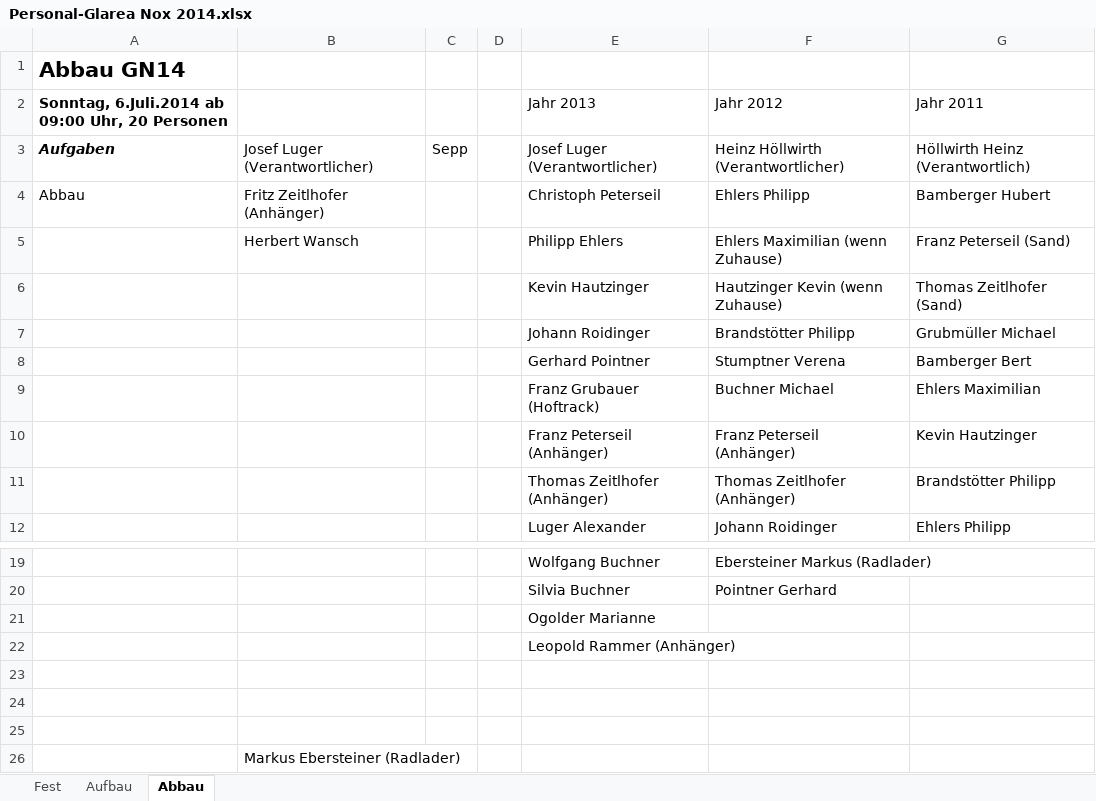
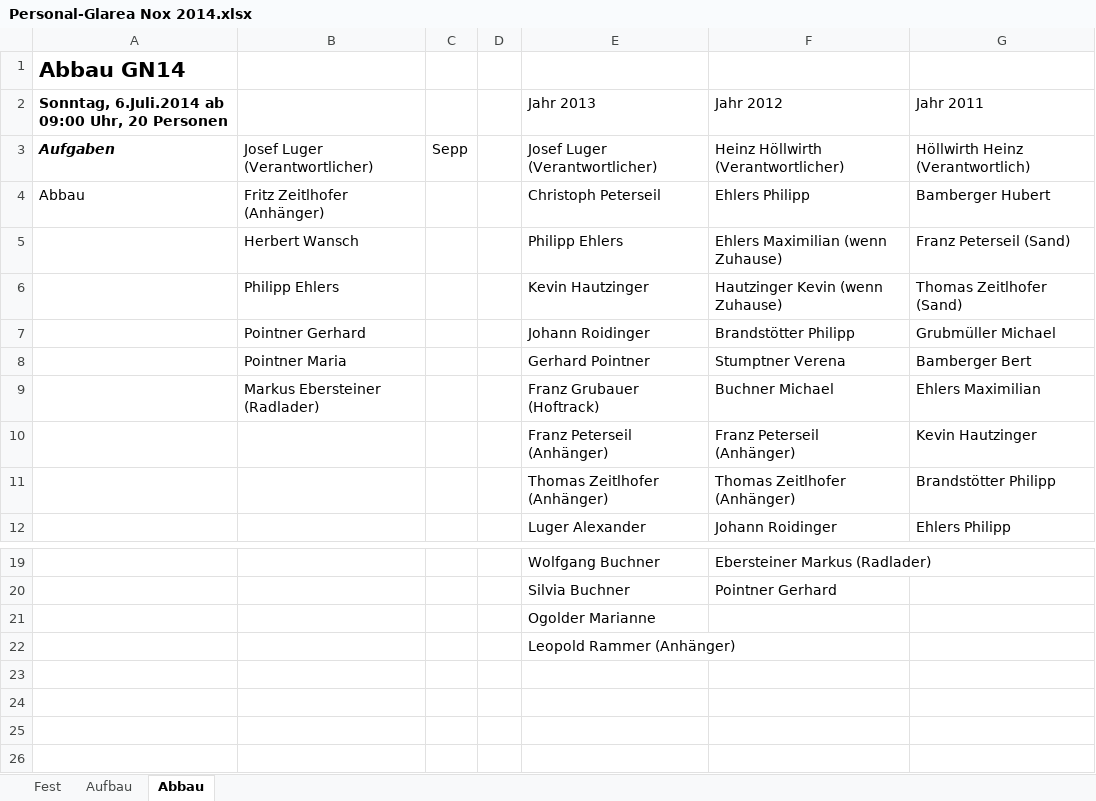
Before and after one commit to Balestrano/glarea-nox, an Excel workbook: 2014/Personal/Personal-Glarea Nox 2014.xlsx, sheet Abbau, drawn as a sheet; only a part is shown, gaps mark what is left out; values as stored, in another font and other column widths than the file's, no borders; the diff names each change by its address in the sheet, - before the commit and + after, or states it on an @@ line.

```diff
--- a/2014/Personal/Personal-Glarea Nox 2014.xlsx (sheet Abbau)
+++ b/2014/Personal/Personal-Glarea Nox 2014.xlsx (sheet Abbau)
-B6: (empty)
+B6: Philipp Ehlers
-B7: (empty)
+B7: Pointner Gerhard
-B8: (empty)
+B8: Pointner Maria
-B9: (empty)
+B9: Markus Ebersteiner (Radlader)
-row 23: (empty)
-row 24: (empty)
-row 25: (empty)
-row 26:  | Markus Ebersteiner (Radlader)
```
